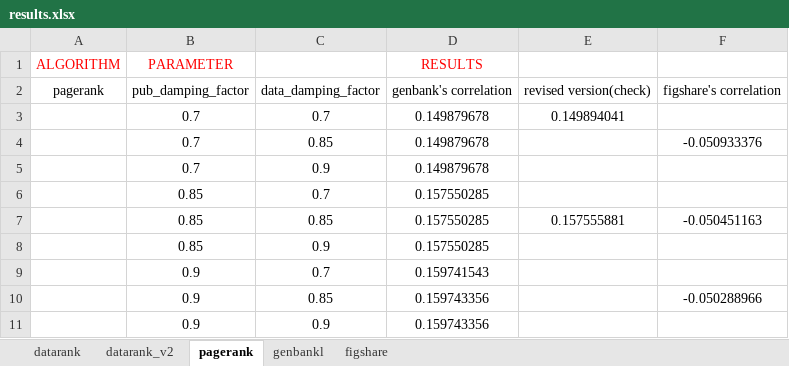
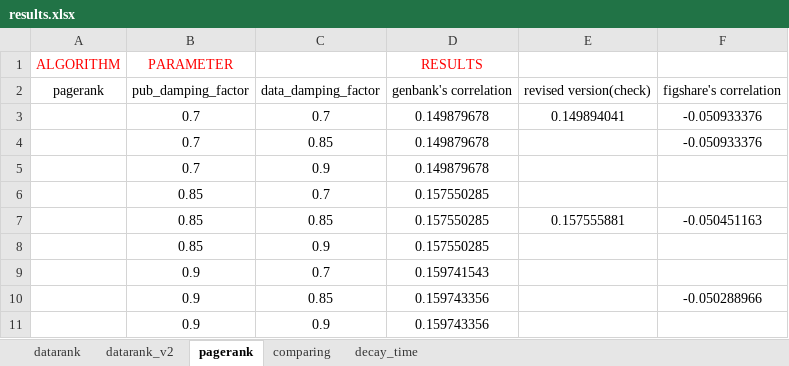
Before and after one commit to sciosci/datarank, an Excel workbook: data/experiments/results.xlsx, sheet pagerank, drawn as a sheet; values as stored, in another font and other column widths than the file's, no borders; the diff names each change by its address in the sheet, - before the commit and + after, or states it on an @@ line.

```diff
--- a/data/experiments/results.xlsx (sheet pagerank)
+++ b/data/experiments/results.xlsx (sheet pagerank)
-sheet tab: genbankl
-sheet tab: figshare
+sheet tab: comparing
+sheet tab: decay_time
-F3: (empty)
+F3: -0.050933376
```
Also changed, not shown: sheet datarank, charts or pictures, 1 other file.
